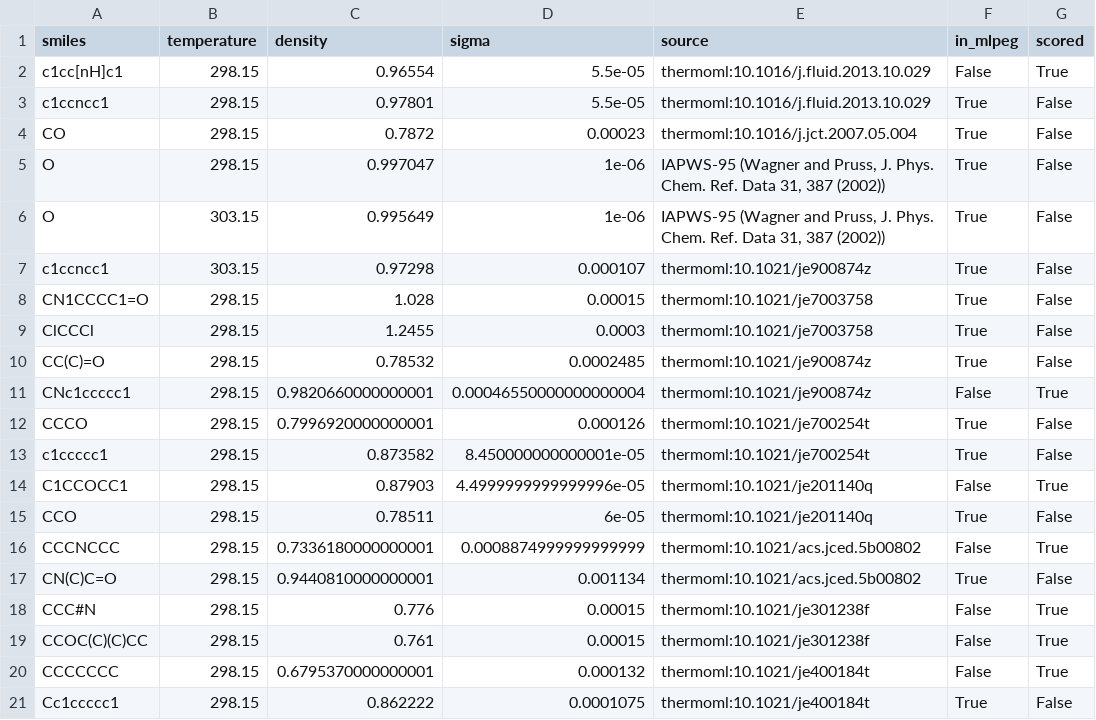
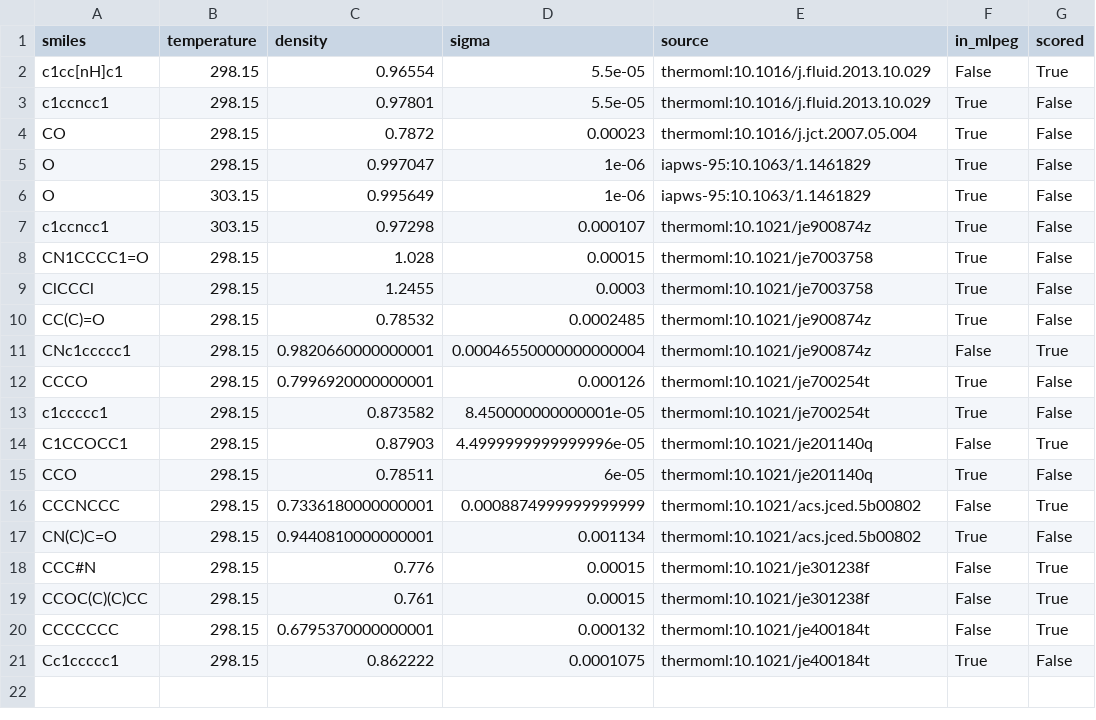
Before and after one commit to fjclark/ml-peg-liquid-mixtures-input-generation, a CSV file: selection/pure.csv, drawn as a sheet; only a part is shown; the diff names each change by its address in the sheet, - before the commit and + after, or states it on an @@ line.

```diff
--- a/selection/pure.csv
+++ b/selection/pure.csv
-E5:E6 (source): IAPWS-95 (Wagner and Pruss, J. Phys. Chem. Ref. Data 31, 387 (2002))
+E5:E6 (source): iapws-95:10.1063/1.1461829
```
Also changed, not shown: 11 other files.
